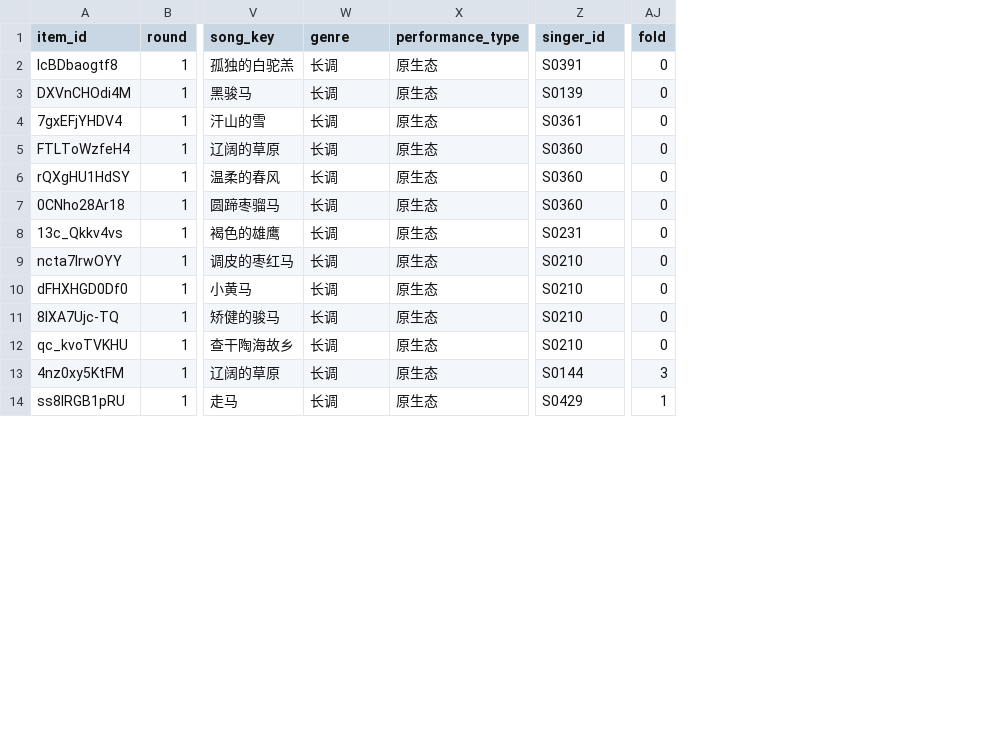
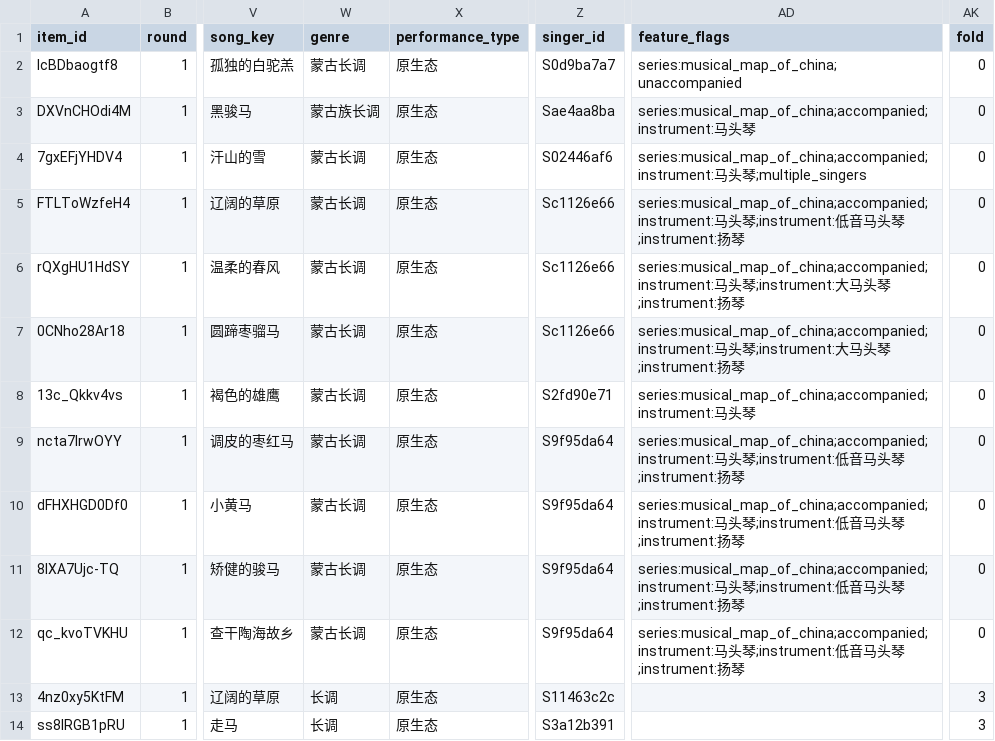
Before and after one commit to huiwenn/aquarius, a CSV file: metadata/by_region/Northern_Steppe.csv, drawn as a sheet; only a part is shown, gaps mark what is left out; addresses are those after the commit; the diff covers the shown part only; the diff names each change by its address in the sheet, - before the commit and + after, or states it on an @@ line.

```diff
--- a/metadata/by_region/Northern_Steppe.csv
+++ b/metadata/by_region/Northern_Steppe.csv
+column AD (feature_flags), rows 2-12: series:musical_map_of_china;unaccompanied | series:musical_map_of_china;accompanied;instrument:马头琴 | series:musical_map_of_china;accompanied;instrument:马头琴;multiple_singers | series:musical_map_of_china;accompanied;instrument:马头琴;instrument:低音马头琴;instrument:扬琴 | series:musical_map_of_china;accompanied;instrument:马头琴;instrument:大马头琴;instrument:扬琴 | series:musical_map_of_china;accompanied;instrument:马头琴;instrument:大马头琴;instrument:扬琴 | series:musical_map_of_china;accompanied;instrument:马头琴 | series:musical_map_of_china;accompanied;instrument:马头琴;instrument:低音马头琴;instrument:扬琴 | series:musical_map_of_china;accompanied;instrument:马头琴;instrument:低音马头琴;instrument:扬琴 | series:musical_map_of_china;accompanied;instrument:马头琴;instrument:低音马头琴;instrument:扬琴 | series:musical_map_of_china;accompanied;instrument:马头琴;instrument:低音马头琴;instrument:扬琴
-W2 (genre): 长调
+W2 (genre): 蒙古长调
-Z2 (singer_id): S0391
+Z2 (singer_id): S0d9ba7a7
-W3 (genre): 长调
+W3 (genre): 蒙古族长调
-Z3 (singer_id): S0139
+Z3 (singer_id): Sae4aa8ba
-W4:W12 (genre): 长调
+W4:W12 (genre): 蒙古长调
-Z4 (singer_id): S0361
+Z4 (singer_id): S02446af6
-Z5:Z7 (singer_id): S0360
+Z5:Z7 (singer_id): Sc1126e66
-Z8 (singer_id): S0231
+Z8 (singer_id): S2fd90e71
-Z9:Z12 (singer_id): S0210
+Z9:Z12 (singer_id): S9f95da64
-Z13 (singer_id): S0144
+Z13 (singer_id): S11463c2c
-Z14 (singer_id): S0429
+Z14 (singer_id): S3a12b391
-AK14 (fold): 1
+AK14 (fold): 3
```
Also changed, not shown: 85 edited cells elsewhere in this file, metadata/by_region/Jiang-Huai.csv, metadata/by_region/Northwest_Plateau.csv, 22 other files.
